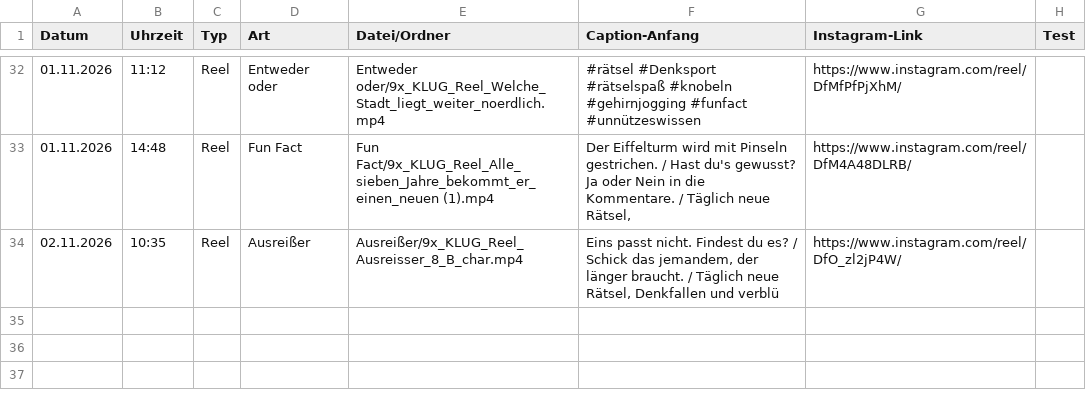
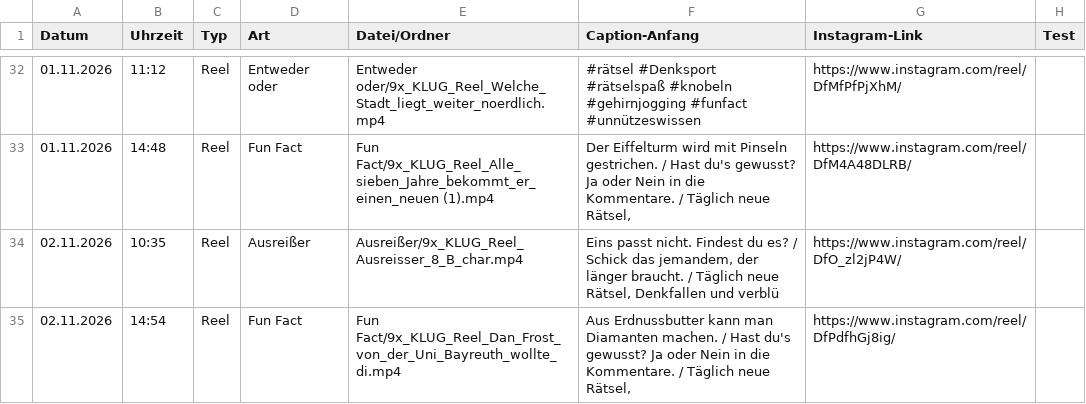
Before and after one commit to 9xKLUG/9xklug-autopost, a CSV file: status/gepostet.csv, drawn as a sheet; only a part is shown, gaps mark what is left out.

Commit message:
Gepostet

```diff
--- a/status/gepostet.csv
+++ b/status/gepostet.csv
@@ -34 +34,2 @@
 02.11.2026;10:35;Reel;Ausreißer;Ausreißer/9x_KLUG_Reel_Ausreisser_8_B_char.mp4;Eins passt nicht. Findest du es? / Schick das jemandem, der länger braucht. / Täglich neue Rätsel, Denkfallen und verblü;https://www.instagram.com/reel/DfO_zl2jP4W/;
+02.11.2026;14:54;Reel;Fun Fact;Fun Fact/9x_KLUG_Reel_Dan_Frost_von_der_Uni_Bayreuth_wollte_di.mp4;Aus Erdnussbutter kann man Diamanten machen. / Hast du's gewusst? Ja oder Nein in die Kommentare. / Täglich neue Rätsel,;https://www.instagram.com/reel/DfPdfhGj8ig/;
```
Also changed, not shown: status/geplant.csv, 1 other file.
